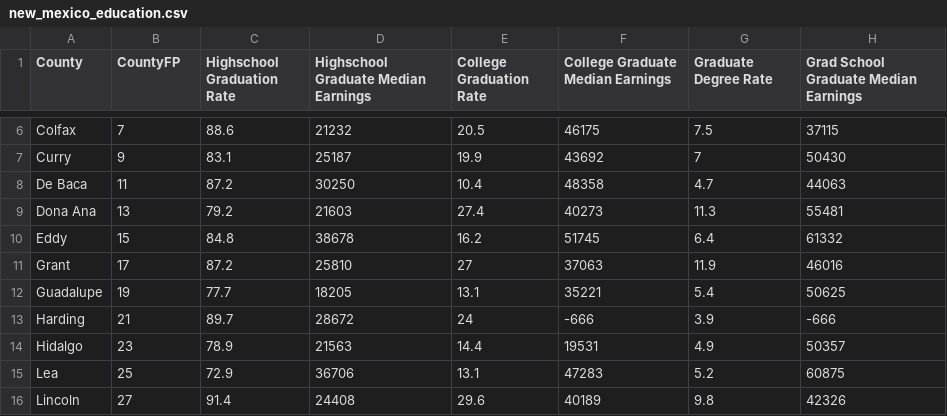
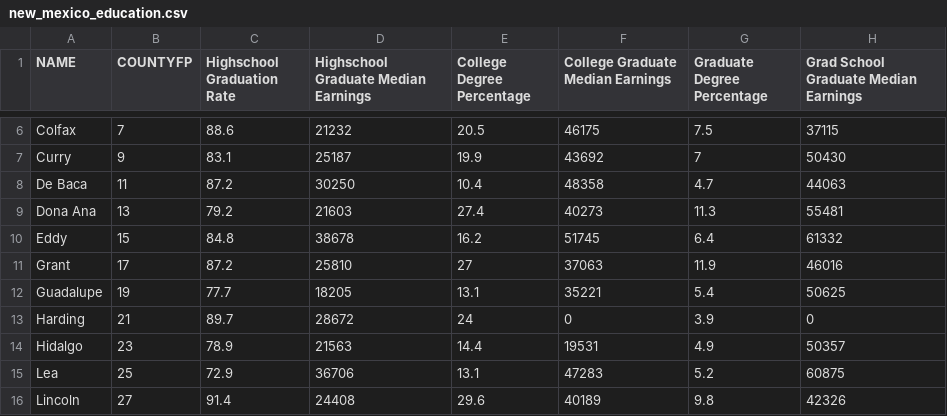
Before and after one commit to NickExley/d3-coordinated-viz-, a CSV file: d3 - lab 2/data/new_mexico_education.csv, drawn as a sheet; only a part is shown, gaps mark what is left out; the diff names each change by its address in the sheet, - before the commit and + after, or states it on an @@ line.

```diff
--- a/d3 - lab 2/data/new_mexico_education.csv
+++ b/d3 - lab 2/data/new_mexico_education.csv
-A1: County
+A1: NAME
-B1: CountyFP
+B1: COUNTYFP
-E1: College Graduation Rate
+E1: College Degree Percentage
-G1: Graduate Degree Rate
+G1: Graduate Degree Percentage
-F13 (College Graduate Median Earnings): -666
+F13 (College Graduate Median Earnings): 0
-H13: -666
+H13: 0
```
Also changed, not shown: 23 other files.
